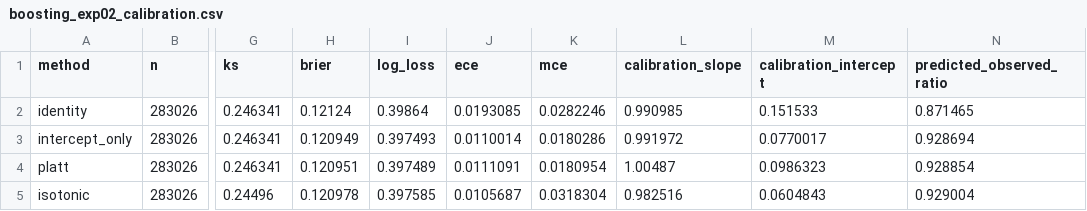
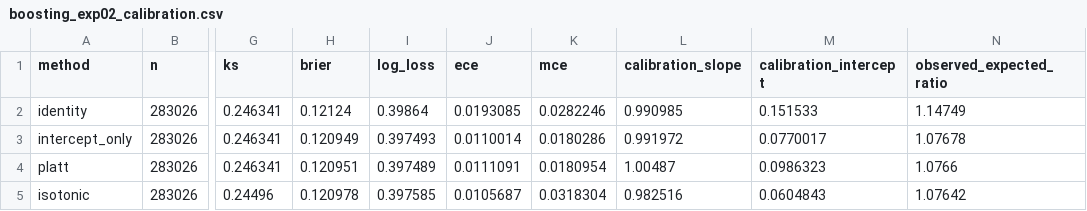
Before and after one commit to Jenish1706/Credit-Risk-Modeling-Capital-Allocation-, a CSV file: results/tables/boosting_exp02_calibration.csv, drawn as a sheet; only a part is shown, gaps mark what is left out; the diff names each change by its address in the sheet, - before the commit and + after, or states it on an @@ line.

Commit message:
fix(G4-r1): selections read only 2015-H1, proved by poisoning the holdout
Review finding: the scripts' assert_selection_window checked the mask they had just built, not
the data the selection consumed; a mutation of train_baseline to choose the calibrator on the
full test book still passed all 184 tests.

- models/calibration.select_calibrator_on_window: fits every calibrator on validation, scores
  Brier on the 2015-01..06 rows only; train_baseline now uses it.
- decision/blindspot.flag_cutpoints: flag quantiles from the selection window only;
  analyze_decision_swaps now uses it.
- tests/test_selection_windows.py replaces every holdout label and prediction with extreme
  values and asserts neither the choice nor the Brier scores move; a mutation that lets the
  selection see the full book is caught by all three tests.
- The calibration comparison table now reports observed/expected (O/E) instead of its
  reciprocal; EXP02 tables and the production calibrator choice (intercept_only) regenerated,
  PD artifacts unchanged.

```diff
--- a/results/tables/boosting_exp02_calibration.csv
+++ b/results/tables/boosting_exp02_calibration.csv
-N1: predicted_observed_ratio
+N1: observed_expected_ratio
-N2 (observed_expected_ratio): 0.871465
+N2 (observed_expected_ratio): 1.14749
-N3 (observed_expected_ratio): 0.928694
+N3 (observed_expected_ratio): 1.07678
-N4 (observed_expected_ratio): 0.928854
+N4 (observed_expected_ratio): 1.0766
-N5 (observed_expected_ratio): 0.929004
+N5 (observed_expected_ratio): 1.07642
```
Also changed, not shown: results/tables/boosting_exp02_calibration_h1.csv, results/tables/boosting_exp02_calibration_h2.csv, 9 other files.
